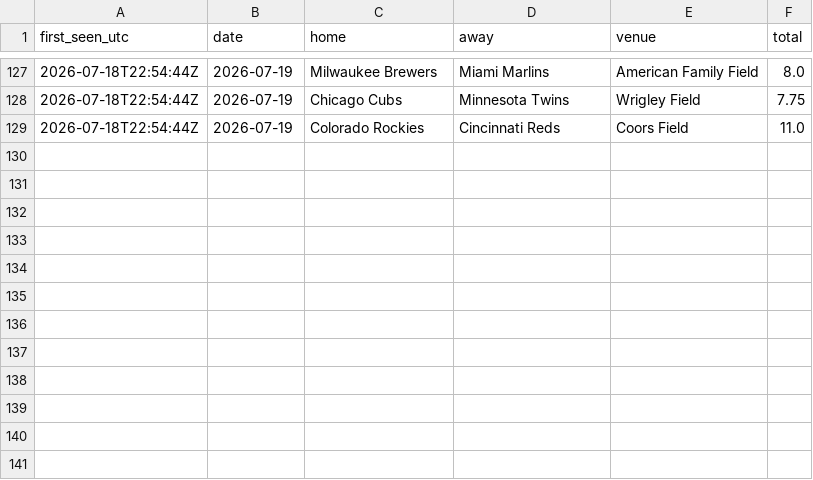
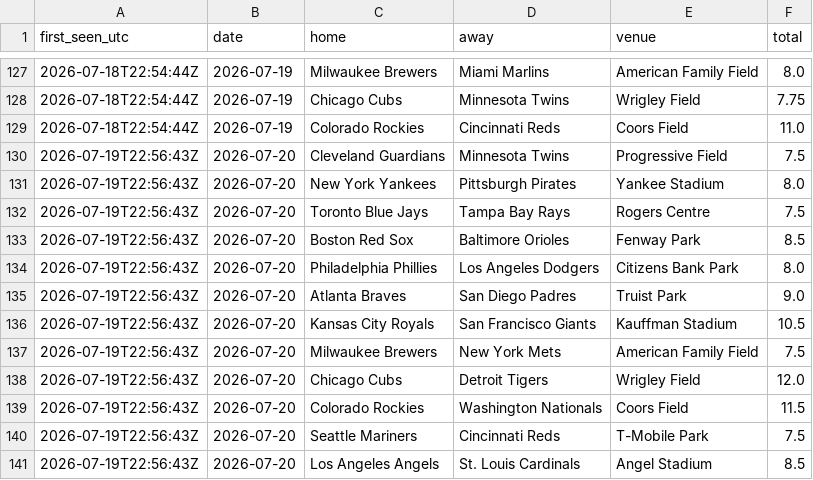
Before and after one commit to barneygr33n/mlb-weather-flags, a CSV file: docs/totals_log.csv, drawn as a sheet; only a part is shown, gaps mark what is left out; the diff names each change by its address in the sheet, - before the commit and + after, or states it on an @@ line.

```diff
--- a/docs/totals_log.csv
+++ b/docs/totals_log.csv
+row 130: 2026-07-19T22:56:43Z | 2026-07-20 | Cleveland Guardians | Minnesota Twins | Progressive Field | 7.5
+row 131: 2026-07-19T22:56:43Z | 2026-07-20 | New York Yankees | Pittsburgh Pirates | Yankee Stadium | 8.0
+row 132: 2026-07-19T22:56:43Z | 2026-07-20 | Toronto Blue Jays | Tampa Bay Rays | Rogers Centre | 7.5
+row 133: 2026-07-19T22:56:43Z | 2026-07-20 | Boston Red Sox | Baltimore Orioles | Fenway Park | 8.5
+row 134: 2026-07-19T22:56:43Z | 2026-07-20 | Philadelphia Phillies | Los Angeles Dodgers | Citizens Bank Park | 8.0
+row 135: 2026-07-19T22:56:43Z | 2026-07-20 | Atlanta Braves | San Diego Padres | Truist Park | 9.0
+row 136: 2026-07-19T22:56:43Z | 2026-07-20 | Kansas City Royals | San Francisco Giants | Kauffman Stadium | 10.5
+row 137: 2026-07-19T22:56:43Z | 2026-07-20 | Milwaukee Brewers | New York Mets | American Family Field | 7.5
+row 138: 2026-07-19T22:56:43Z | 2026-07-20 | Chicago Cubs | Detroit Tigers | Wrigley Field | 12.0
+row 139: 2026-07-19T22:56:43Z | 2026-07-20 | Colorado Rockies | Washington Nationals | Coors Field | 11.5
+row 140: 2026-07-19T22:56:43Z | 2026-07-20 | Seattle Mariners | Cincinnati Reds | T-Mobile Park | 7.5
+row 141: 2026-07-19T22:56:43Z | 2026-07-20 | Los Angeles Angels | St. Louis Cardinals | Angel Stadium | 8.5
```
Also changed, not shown: 1 other file.
